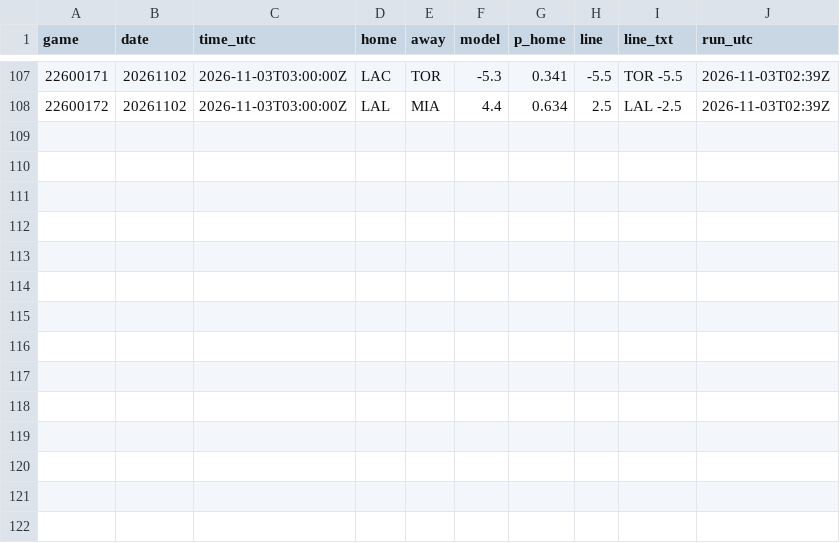
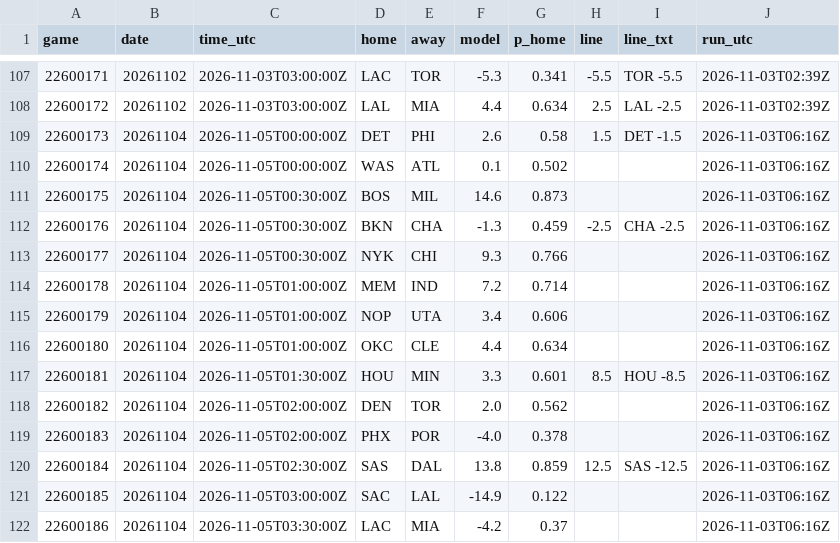
Before and after one commit to jvector26/JIMBO, a CSV file: live/2026/pregame.csv, drawn as a sheet; only a part is shown, gaps mark what is left out.

```diff
--- a/live/2026/pregame.csv
+++ b/live/2026/pregame.csv
@@ -108 +108,15 @@ game,date,time_utc,home,away,model,p_home,line,line_txt,run_utc
 22600172,20261102,2026-11-03T03:00:00Z,LAL,MIA,4.4,0.634,2.5,LAL -2.5,2026-11-03T02:39Z
+22600173,20261104,2026-11-05T00:00:00Z,DET,PHI,2.6,0.58,1.5,DET -1.5,2026-11-03T06:16Z
+22600174,20261104,2026-11-05T00:00:00Z,WAS,ATL,0.1,0.502,,,2026-11-03T06:16Z
+22600175,20261104,2026-11-05T00:30:00Z,BOS,MIL,14.6,0.873,,,2026-11-03T06:16Z
+22600176,20261104,2026-11-05T00:30:00Z,BKN,CHA,-1.3,0.459,-2.5,CHA -2.5,2026-11-03T06:16Z
+22600177,20261104,2026-11-05T00:30:00Z,NYK,CHI,9.3,0.766,,,2026-11-03T06:16Z
+22600178,20261104,2026-11-05T01:00:00Z,MEM,IND,7.2,0.714,,,2026-11-03T06:16Z
+22600179,20261104,2026-11-05T01:00:00Z,NOP,UTA,3.4,0.606,,,2026-11-03T06:16Z
+22600180,20261104,2026-11-05T01:00:00Z,OKC,CLE,4.4,0.634,,,2026-11-03T06:16Z
+22600181,20261104,2026-11-05T01:30:00Z,HOU,MIN,3.3,0.601,8.5,HOU -8.5,2026-11-03T06:16Z
+22600182,20261104,2026-11-05T02:00:00Z,DEN,TOR,2.0,0.562,,,2026-11-03T06:16Z
+22600183,20261104,2026-11-05T02:00:00Z,PHX,POR,-4.0,0.378,,,2026-11-03T06:16Z
+22600184,20261104,2026-11-05T02:30:00Z,SAS,DAL,13.8,0.859,12.5,SAS -12.5,2026-11-03T06:16Z
+22600185,20261104,2026-11-05T03:00:00Z,SAC,LAL,-14.9,0.122,,,2026-11-03T06:16Z
+22600186,20261104,2026-11-05T03:30:00Z,LAC,MIA,-4.2,0.37,,,2026-11-03T06:16Z
```
Also changed, not shown: live/2026/games_meta.csv, live/2026/injuries.csv, 26 other files.
